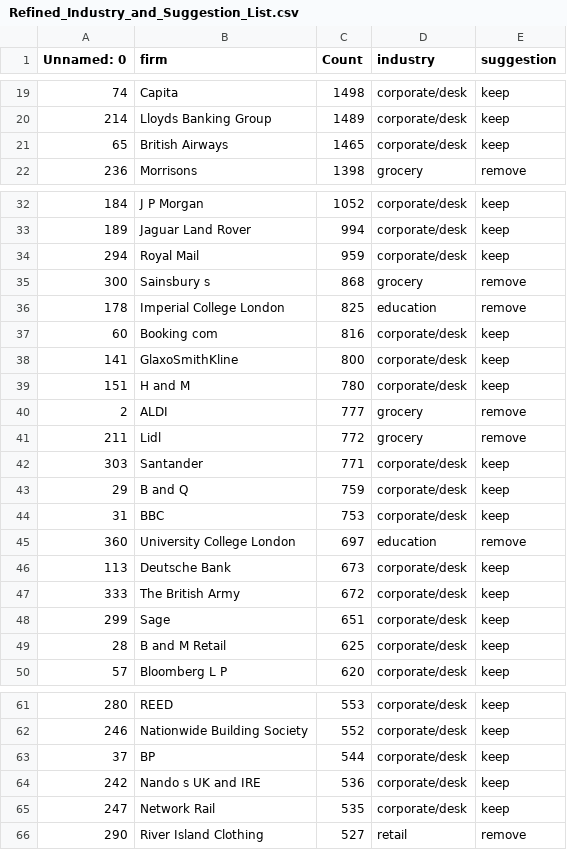
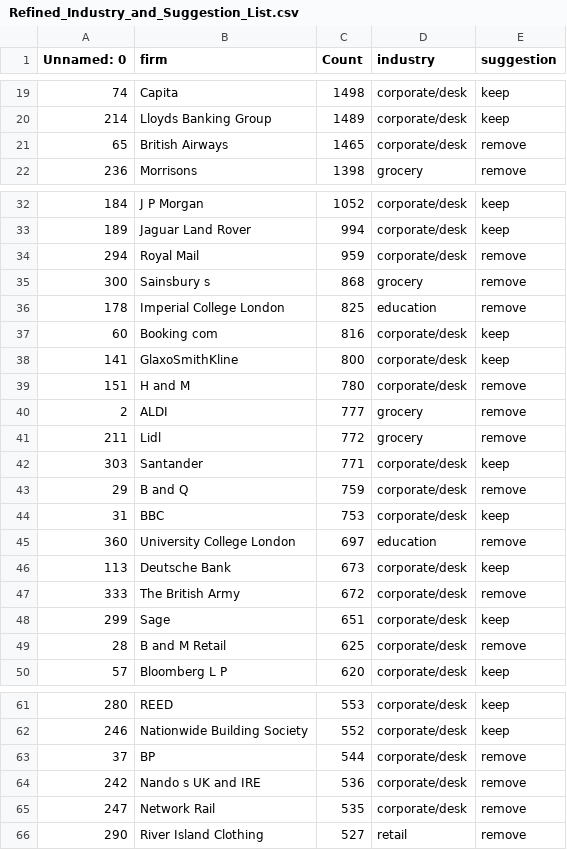
Before and after one commit to javirubio4/glassdoor_reviews, a CSV file: Refined_Industry_and_Suggestion_List.csv, drawn as a sheet; only a part is shown, gaps mark what is left out; the diff covers the shown part only.

```diff
--- a/Refined_Industry_and_Suggestion_List.csv
+++ b/Refined_Industry_and_Suggestion_List.csv
@@ -20,3 +20,3 @@ Unnamed: 0,firm,Count,industry,suggestion
 214,Lloyds Banking Group,1489,corporate/desk,keep
-65,British Airways,1465,corporate/desk,keep
+65,British Airways,1465,corporate/desk,remove
 236,Morrisons,1398,grocery,remove
@@ -33,3 +33,3 @@ Unnamed: 0,firm,Count,industry,suggestion
 189,Jaguar Land Rover,994,corporate/desk,keep
-294,Royal Mail,959,corporate/desk,keep
+294,Royal Mail,959,corporate/desk,remove
 300,Sainsbury s,868,grocery,remove
@@ -38,3 +38,3 @@ Unnamed: 0,firm,Count,industry,suggestion
 141,GlaxoSmithKline,800,corporate/desk,keep
-151,H and M,780,corporate/desk,keep
+151,H and M,780,corporate/desk,remove
 2,ALDI,777,grocery,remove
@@ -42,3 +42,3 @@ Unnamed: 0,firm,Count,industry,suggestion
 303,Santander,771,corporate/desk,keep
-29,B and Q,759,corporate/desk,keep
+29,B and Q,759,corporate/desk,remove
 31,BBC,753,corporate/desk,keep
@@ -46,5 +46,5 @@ Unnamed: 0,firm,Count,industry,suggestion
 113,Deutsche Bank,673,corporate/desk,keep
-333,The British Army,672,corporate/desk,keep
+333,The British Army,672,corporate/desk,remove
 299,Sage,651,corporate/desk,keep
-28,B and M Retail,625,corporate/desk,keep
+28,B and M Retail,625,corporate/desk,remove
 57,Bloomberg L P,620,corporate/desk,keep
@@ -62,5 +62,5 @@ Unnamed: 0,firm,Count,industry,suggestion
 246,Nationwide Building Society,552,corporate/desk,keep
-37,BP,544,corporate/desk,keep
-242,Nando s UK and IRE,536,corporate/desk,keep
-247,Network Rail,535,corporate/desk,keep
+37,BP,544,corporate/desk,remove
+242,Nando s UK and IRE,536,corporate/desk,remove
+247,Network Rail,535,corporate/desk,remove
 290,River Island Clothing,527,retail,remove
```
Also changed, not shown: 28 edited cells elsewhere in this file, 2 other files.
